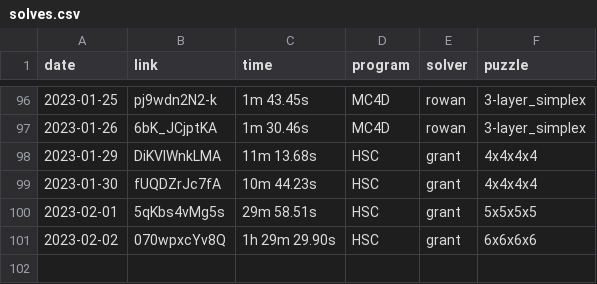
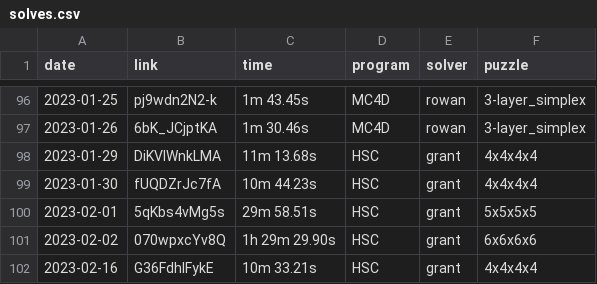
Before and after one commit to Hypercubers/hypercubing.xyz, a CSV file: docs/leaderboards/solves.csv, drawn as a sheet; only a part is shown, gaps mark what is left out; the diff names each change by its address in the sheet, - before the commit and + after, or states it on an @@ line.

Commit message:
4^4 record

```diff
--- a/docs/leaderboards/solves.csv
+++ b/docs/leaderboards/solves.csv
+row 102: 2023-02-16 | G36FdhIFykE | 10m 33.21s | HSC | grant | 4x4x4x4
```
